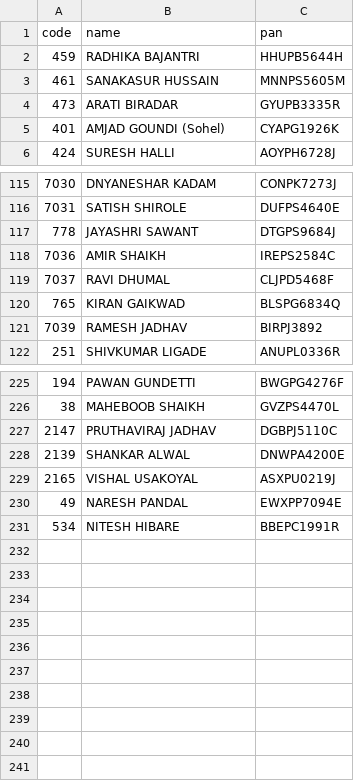
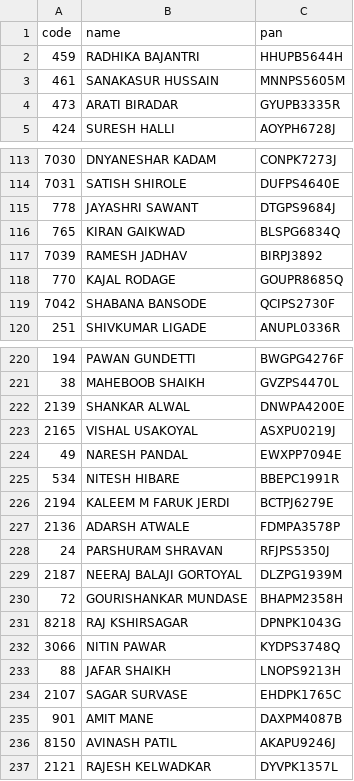
Before and after one commit to Vaibhavk-05/my-csv-data, a CSV file: users_data.csv, drawn as a sheet; only a part is shown, gaps mark what is left out; removed rows and columns are numbered as before the commit, all else as after; the diff covers the shown part only; the diff names each change by its address in the sheet, - before the commit and + after, or states it on an @@ line.

```diff
--- a/users_data.csv
+++ b/users_data.csv
-row 5: 401 | AMJAD GOUNDI (Sohel) | CYAPG1926K
-row 118: 7036 | AMIR SHAIKH | IREPS2584C
-row 119: 7037 | RAVI DHUMAL | CLJPD5468F
+row 118: 770 | KAJAL RODAGE | GOUPR8685Q
+row 119: 7042 | SHABANA BANSODE | QCIPS2730F
-row 227: 2147 | PRUTHAVIRAJ JADHAV | DGBPJ5110C
+row 226: 2194 | KALEEM M FARUK JERDI | BCTPJ6279E
+row 227: 2136 | ADARSH ATWALE | FDMPA3578P
+row 228: 24 | PARSHURAM SHRAVAN | RFJPS5350J
+row 229: 2187 | NEERAJ BALAJI GORTOYAL | DLZPG1939M
+row 230: 72 | GOURISHANKAR MUNDASE | BHAPM2358H
+row 231: 8218 | RAJ KSHIRSAGAR | DPNPK1043G
+row 232: 3066 | NITIN PAWAR | KYDPS3748Q
+row 233: 88 | JAFAR SHAIKH | LNOPS9213H
+row 234: 2107 | SAGAR SURVASE | EHDPK1765C
+row 235: 901 | AMIT MANE | DAXPM4087B
+row 236: 8150 | AVINASH PATIL | AKAPU9246J
+row 237: 2121 | RAJESH KELWADKAR | DYVPK1357L
```
Also changed, not shown: 2 added rows and 6 removed rows elsewhere in this file, target_data.csv.
